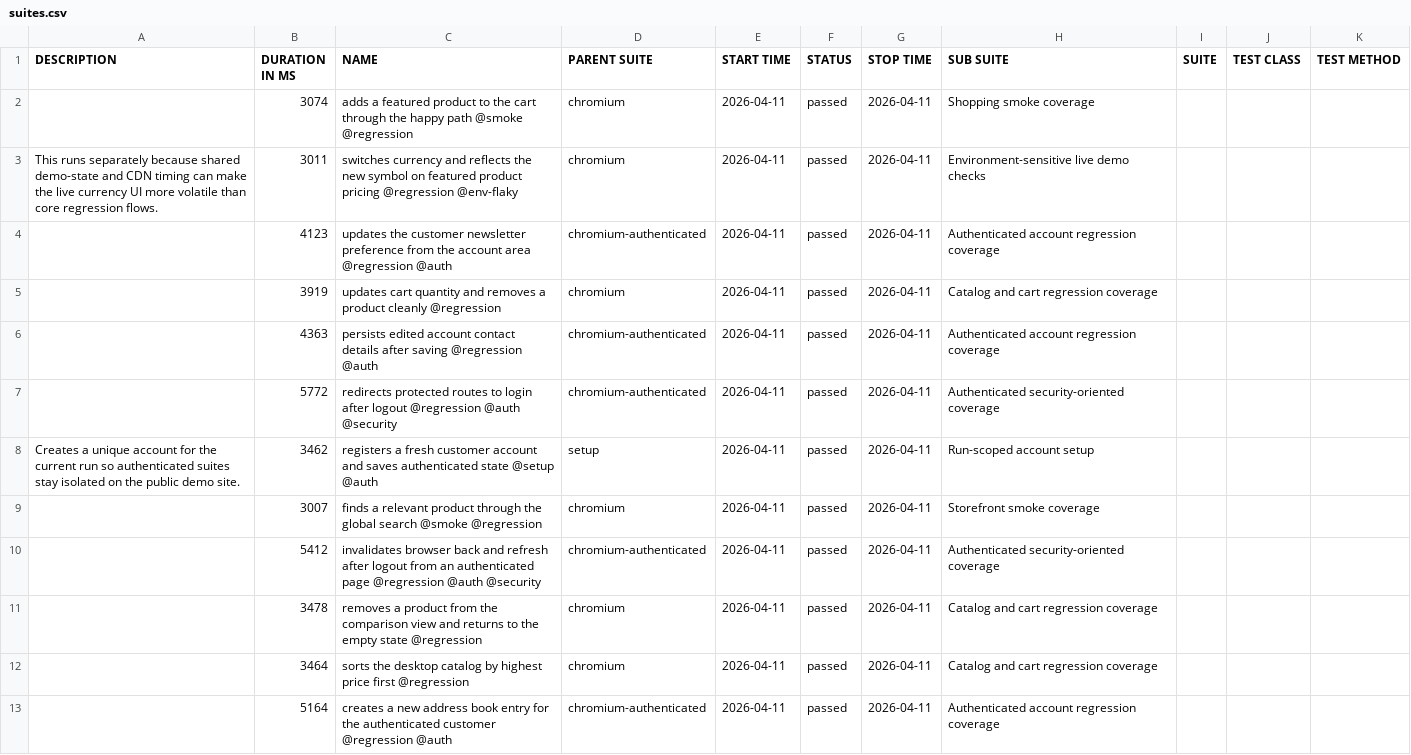
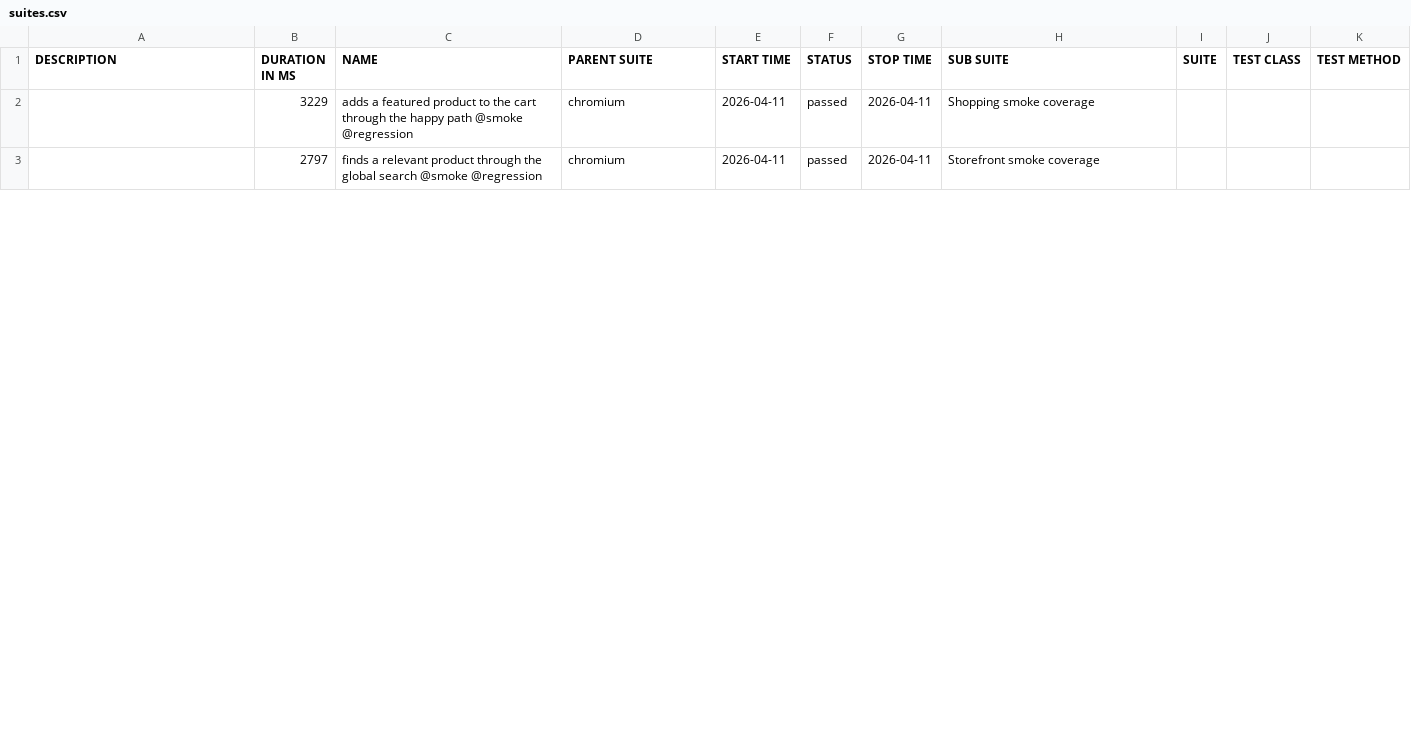
Before and after one commit to melv-narrow/tutorialsninja-playwright, a CSV file: data/suites.csv, drawn as a sheet; only a part is shown; the diff covers the shown part only.

```diff
--- a/data/suites.csv
+++ b/data/suites.csv
@@ -1,13 +1,3 @@
 "DESCRIPTION","DURATION IN MS","NAME","PARENT SUITE","START TIME","STATUS","STOP TIME","SUB SUITE","SUITE","TEST CLASS","TEST METHOD"
-"","3074","adds a featured product to the cart through the happy path @smoke @regression","chromium","2026-04-11","passed","2026-04-11","Shopping smoke coverage","","",""
-"This runs separately because shared demo-state and CDN timing can make the live currency UI more volatile than core regression flows.","3011","switches currency and reflects the new symbol on featured product pricing @regression @env-flaky","chromium","2026-04-11","passed","2026-04-11","Environment-sensitive live demo checks","","",""
-"","4123","updates the customer newsletter preference from the account area @regression @auth","chromium-authenticated","2026-04-11","passed","2026-04-11","Authenticated account regression coverage","","",""
-"","3919","updates cart quantity and removes a product cleanly @regression","chromium","2026-04-11","passed","2026-04-11","Catalog and cart regression coverage","","",""
-"","4363","persists edited account contact details after saving @regression @auth","chromium-authenticated","2026-04-11","passed","2026-04-11","Authenticated account regression coverage","","",""
-"","5772","redirects protected routes to login after logout @regression @auth @security","chromium-authenticated","2026-04-11","passed","2026-04-11","Authenticated security-oriented coverage","","",""
-"Creates a unique account for the current run so authenticated suites stay isolated on the public demo site.","3462","registers a fresh customer account and saves authenticated state @setup @auth","setup","2026-04-11","passed","2026-04-11","Run-scoped account setup","","",""
-"","3007","finds a relevant product through the global search @smoke @regression","chromium","2026-04-11","passed","2026-04-11","Storefront smoke coverage","","",""
-"","5412","invalidates browser back and refresh after logout from an authenticated page @regression @auth @security","chromium-authenticated","2026-04-11","passed","2026-04-11","Authenticated security-oriented coverage","","",""
-"","3478","removes a product from the comparison view and returns to the empty state @regression","chromium","2026-04-11","passed","2026-04-11","Catalog and cart regression coverage","","",""
-"","3464","sorts the desktop catalog by highest price first @regression","chromium","2026-04-11","passed","2026-04-11","Catalog and cart regression coverage","","",""
-"","5164","creates a new address book entry for the authenticated customer @regression @auth","chromium-authenticated","2026-04-11","passed","2026-04-11","Authenticated account regression coverage","","",""
+"","3229","adds a featured product to the cart through the happy path @smoke @regression","chromium","2026-04-11","passed","2026-04-11","Shopping smoke coverage","","",""
+"","2797","finds a relevant product through the global search @smoke @regression","chromium","2026-04-11","passed","2026-04-11","Storefront smoke coverage","","",""
```
Also changed, not shown: 10 removed rows and 4 edited cells elsewhere in this file, data/behaviors.csv, 56 other files.
